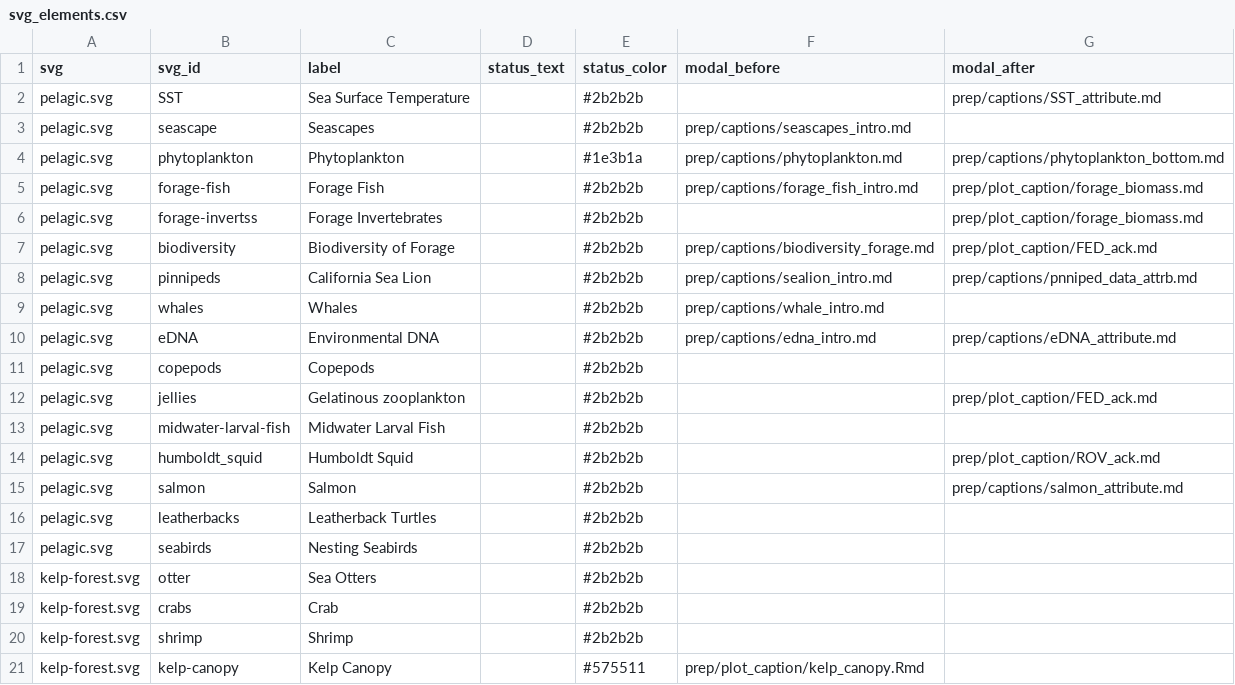
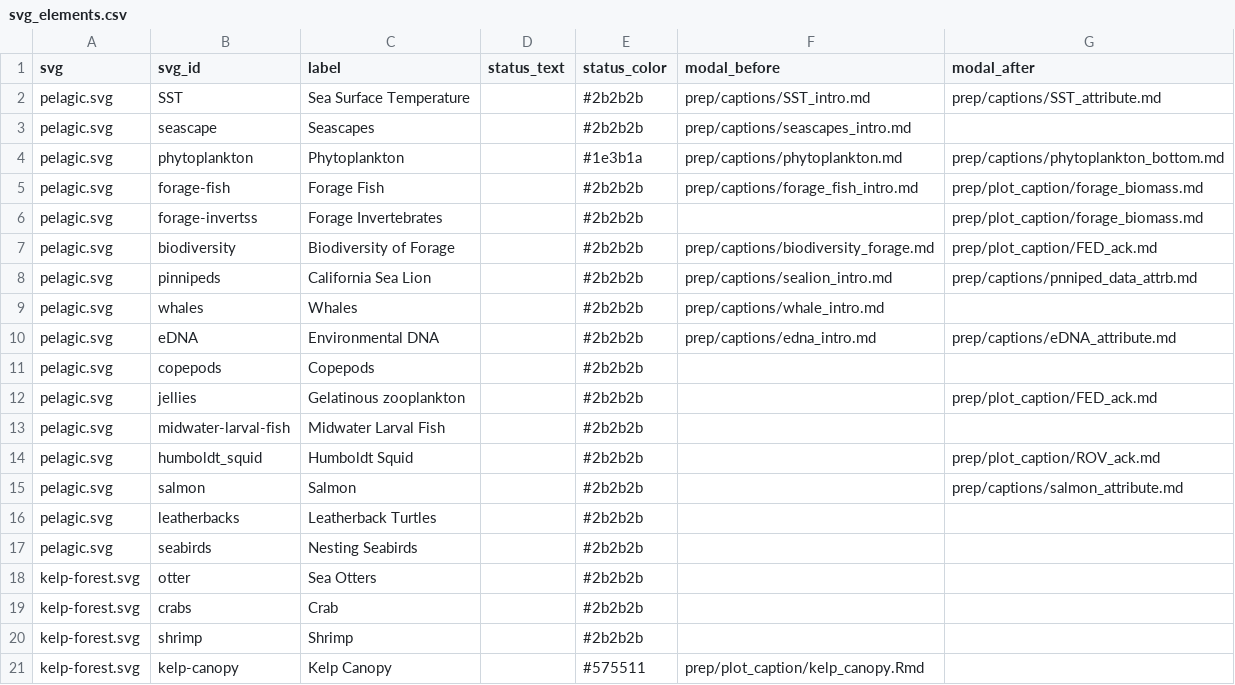
Before and after one commit to marinebon/info-mb, a CSV file: rmd/svg_elements.csv, drawn as a sheet.

```diff
--- a/rmd/svg_elements.csv
+++ b/rmd/svg_elements.csv
@@ -1,3 +1,3 @@
 svg,svg_id,label,status_text,status_color,modal_before,modal_after
-pelagic.svg,SST,Sea Surface Temperature,,#2b2b2b,,prep/captions/SST_attribute.md
+pelagic.svg,SST,Sea Surface Temperature,,#2b2b2b,prep/captions/SST_intro.md,prep/captions/SST_attribute.md
 pelagic.svg,seascape,Seascapes,,#2b2b2b,prep/captions/seascapes_intro.md,
```
Also changed, not shown: plot_indicators.csv, svg_elements.csv.
